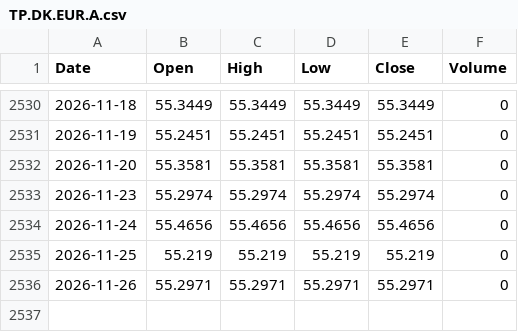
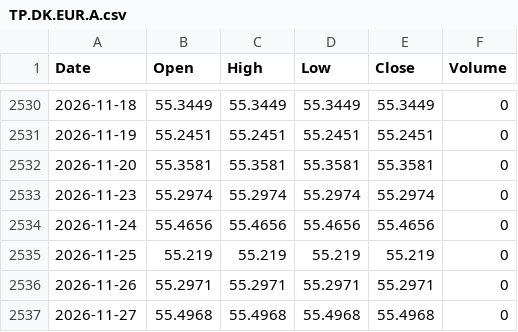
Before and after one commit to anilguzel/iptv-test, a CSV file: daily/evds/TP.DK.EUR.A.csv, drawn as a sheet; only a part is shown, gaps mark what is left out; the diff names each change by its address in the sheet, - before the commit and + after, or states it on an @@ line.

```diff
--- a/daily/evds/TP.DK.EUR.A.csv
+++ b/daily/evds/TP.DK.EUR.A.csv
+row 2537: 2026-11-27 | 55.4968 | 55.4968 | 55.4968 | 55.4968 | 0
```
Also changed, not shown: daily/evds/TP.DK.USD.A.csv, daily/yahoo_bist/EREGL.csv, 52 other files.
